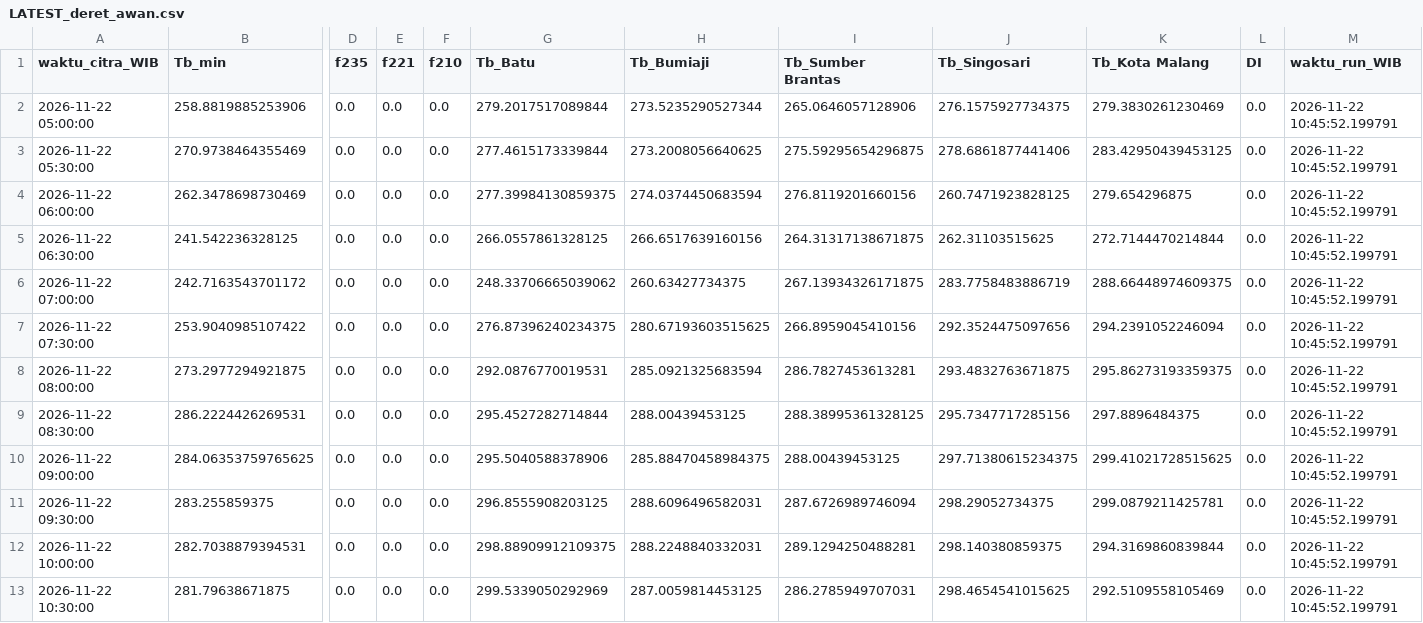
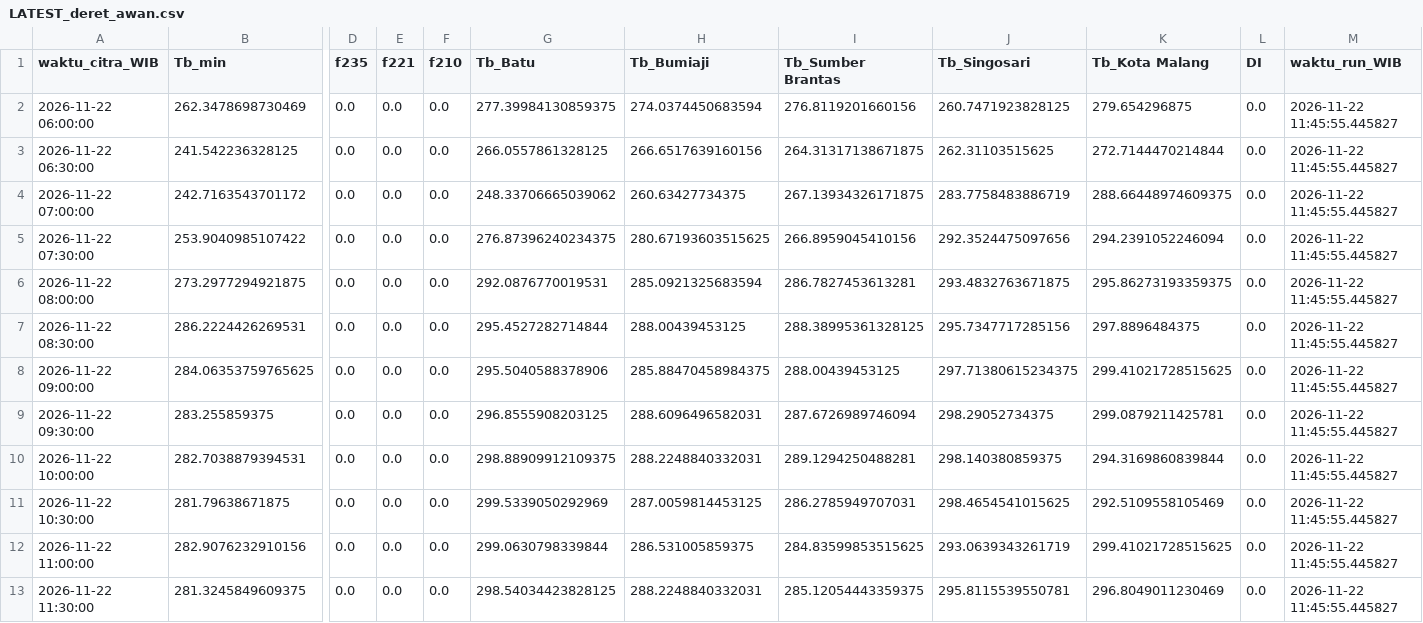
Before and after one commit to bagus2018/pantau-awan-batu, a CSV file: output/LATEST_deret_awan.csv, drawn as a sheet; only a part is shown, gaps mark what is left out; removed rows and columns are numbered as before the commit, all else as after; rows hold the shown columns only; the diff names each change by its address in the sheet, - before the commit and + after, or states it on an @@ line.

```diff
--- a/output/LATEST_deret_awan.csv
+++ b/output/LATEST_deret_awan.csv
-row 2: 2026-11-22 05:00:00 | 258.8819885253906 | 0.0 | 0.0 | 0.0 | 279.2017517089844 | 273.5235290527344 | 265.0646057128906 | 276.1575927734375 | 279.3830261230469 | 0.0 | 2026-11-22 10:45:52.199791
-row 3: 2026-11-22 05:30:00 | 270.9738464355469 | 0.0 | 0.0 | 0.0 | 277.4615173339844 | 273.2008056640625 | 275.59295654296875 | 278.6861877441406 | 283.42950439453125 | 0.0 | 2026-11-22 10:45:52.199791
-M2:M11 (waktu_run_WIB): 2026-11-22 10:45:52.199791
+M2:M11 (waktu_run_WIB): 2026-11-22 11:45:55.445827
+row 12: 2026-11-22 11:00:00 | 282.9076232910156 | 0.0 | 0.0 | 0.0 | 299.0630798339844 | 286.531005859375 | 284.83599853515625 | 293.0639343261719 | 299.41021728515625 | 0.0 | 2026-11-22 11:45:55.445827
+row 13: 2026-11-22 11:30:00 | 281.3245849609375 | 0.0 | 0.0 | 0.0 | 298.54034423828125 | 288.2248840332031 | 285.12054443359375 | 295.8115539550781 | 296.8049011230469 | 0.0 | 2026-11-22 11:45:55.445827
```
Also changed, not shown: output/LATEST_banding_historis.csv, output/log_cek_himawari_batu.csv, 4 other files.
